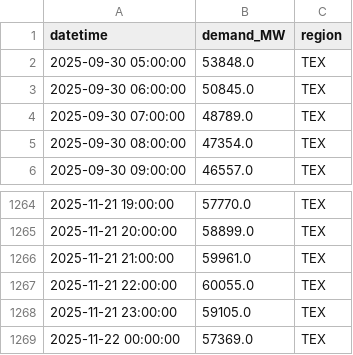
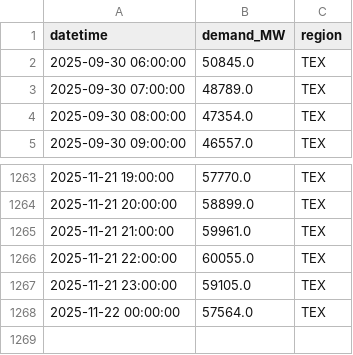
Before and after one commit to N3il-kb/gridcast, a CSV file: cache/eia_tex_hourly.csv, drawn as a sheet; only a part is shown, gaps mark what is left out.

```diff
--- a/cache/eia_tex_hourly.csv
+++ b/cache/eia_tex_hourly.csv
@@ -1,3 +1,2 @@
 datetime,demand_MW,region
-2025-09-30 05:00:00,53848.0,TEX
 2025-09-30 06:00:00,50845.0,TEX
@@ -1268,2 +1267,2 @@ datetime,demand_MW,region
 2025-11-21 23:00:00,59105.0,TEX
-2025-11-22 00:00:00,57369.0,TEX
+2025-11-22 00:00:00,57564.0,TEX
```
Also changed, not shown: cache/eia_cent_hourly.csv, cache/eia_fla_hourly.csv, 14 other files.
